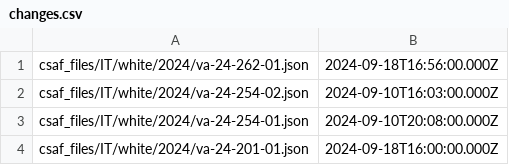
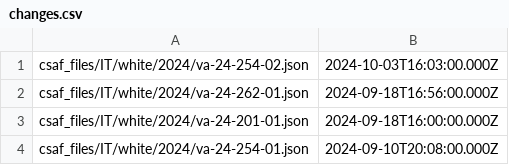
Before and after one commit to cisagov/CSAF, a CSV file: csaf_files/IT/white/changes.csv, drawn as a sheet.

```diff
--- a/csaf_files/IT/white/changes.csv
+++ b/csaf_files/IT/white/changes.csv
@@ -1,4 +1,4 @@
+csaf_files/IT/white/2024/va-24-254-02.json,2024-10-03T16:03:00.000Z
 csaf_files/IT/white/2024/va-24-262-01.json,2024-09-18T16:56:00.000Z
-csaf_files/IT/white/2024/va-24-254-02.json,2024-09-10T16:03:00.000Z
+csaf_files/IT/white/2024/va-24-201-01.json,2024-09-18T16:00:00.000Z
 csaf_files/IT/white/2024/va-24-254-01.json,2024-09-10T20:08:00.000Z
-csaf_files/IT/white/2024/va-24-201-01.json,2024-09-18T16:00:00.000Z
```
Also changed, not shown: 4 other files.
